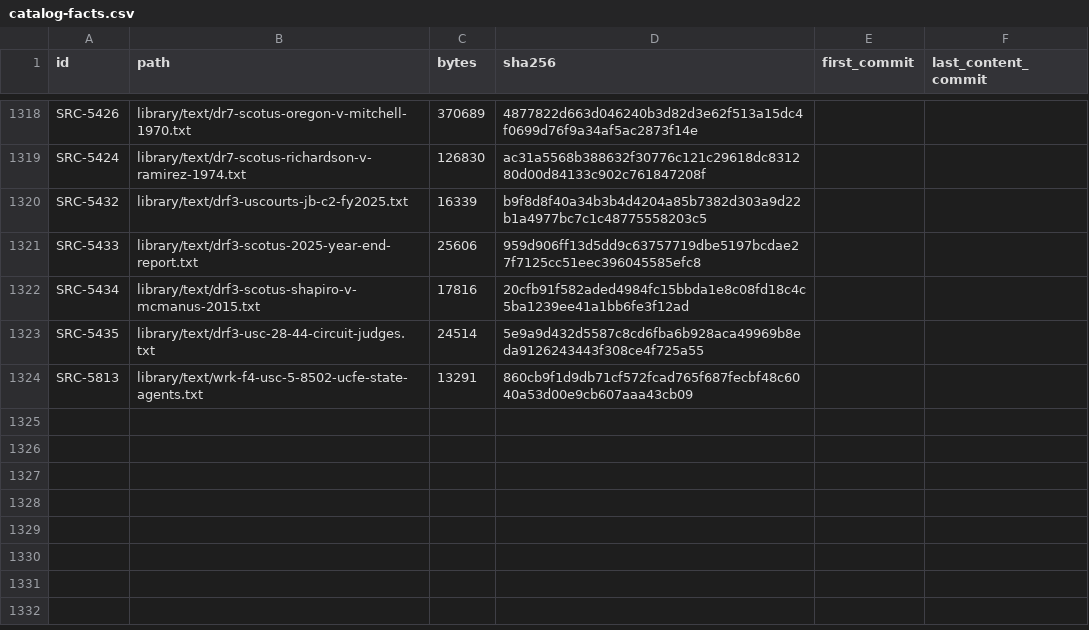
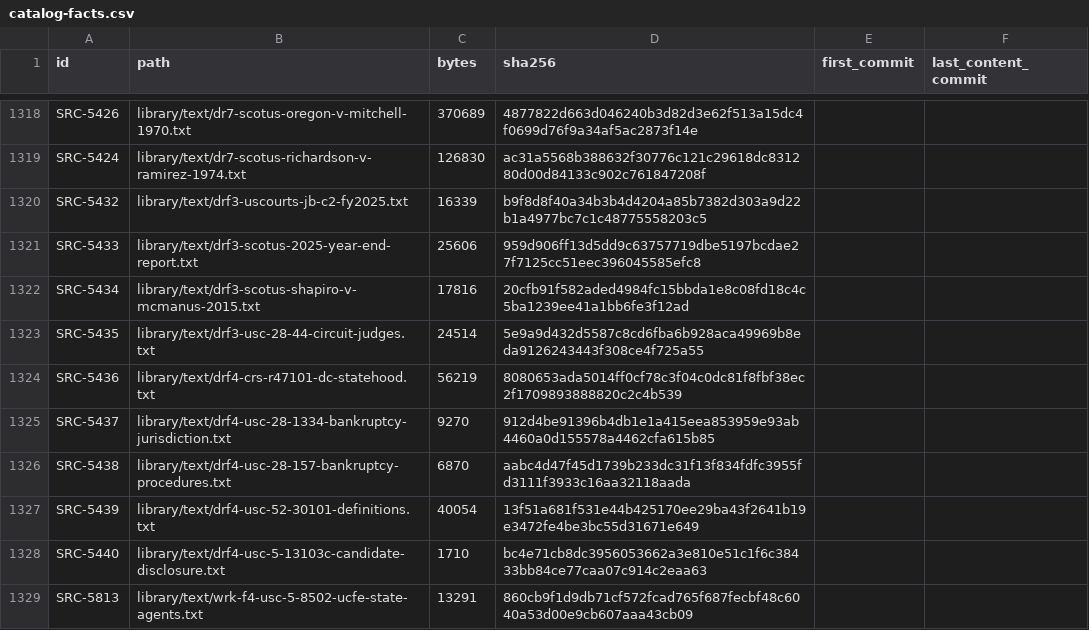
Before and after one commit to fm58cn6g4d-stack/project-2050, a CSV file: library/catalog-facts.csv, drawn as a sheet; only a part is shown, gaps mark what is left out.

```diff
--- a/library/catalog-facts.csv
+++ b/library/catalog-facts.csv
@@ -1323,2 +1323,7 @@ SRC-5434,library/text/drf3-scotus-shapiro-v-mcmanus-2015.txt,17816,20cfb91f582ad
 SRC-5435,library/text/drf3-usc-28-44-circuit-judges.txt,24514,5e9a9d432d5587c8cd6fba6b928aca49969b8eda9126243443f308ce4f725a55,,
+SRC-5436,library/text/drf4-crs-r47101-dc-statehood.txt,56219,8080653ada5014ff0cf78c3f04c0dc81f8fbf38ec2f1709893888820c2c4b539,,
+SRC-5437,library/text/drf4-usc-28-1334-bankruptcy-jurisdiction.txt,9270,912d4be91396b4db1e1a415eea853959e93ab4460a0d155578a4462cfa615b85,,
+SRC-5438,library/text/drf4-usc-28-157-bankruptcy-procedures.txt,6870,aabc4d47f45d1739b233dc31f13f834fdfc3955fd3111f3933c16aa32118aada,,
+SRC-5439,library/text/drf4-usc-52-30101-definitions.txt,40054,13f51a681f531e44b425170ee29ba43f2641b19e3472fe4be3bc55d31671e649,,
+SRC-5440,library/text/drf4-usc-5-13103c-candidate-disclosure.txt,1710,bc4e71cb8dc3956053662a3e810e51c1f6c38433bb84ce77caa07c914c2eaa63,,
 SRC-5813,library/text/wrk-f4-usc-5-8502-ucfe-state-agents.txt,13291,860cb9f1d9db71cf572fcad765f687fecbf48c6040a53d00e9cb607aaa43cb09,,
```
Also changed, not shown: 14 other files.
